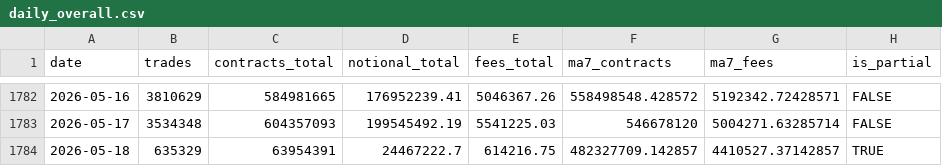
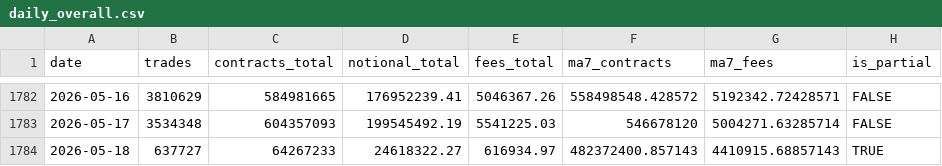
Before and after one commit to Doboyle95/kalshi-dashboard, a CSV file: src/data/daily_overall.csv, drawn as a sheet; only a part is shown, gaps mark what is left out.

Commit message:
data: 2026-05-18 08:21 ET - 64,267,233 contracts

```diff
--- a/src/data/daily_overall.csv
+++ b/src/data/daily_overall.csv
@@ -1783,2 +1783,2 @@ date,trades,contracts_total,notional_total,fees_total,ma7_contracts,ma7_fees,is_
 2026-05-17,3534348,604357093,199545492.19,5541225.03,546678120,5004271.63285714,FALSE
-2026-05-18,635329,63954391,24467222.7,614216.75,482327709.142857,4410527.37142857,TRUE
+2026-05-18,637727,64267233,24618322.27,616934.97,482372400.857143,4410915.68857143,TRUE
```
Also changed, not shown: src/data/daily_sports_vs_nonsports.csv, src/data/sports_market_type_daily.csv, 1 other file.
